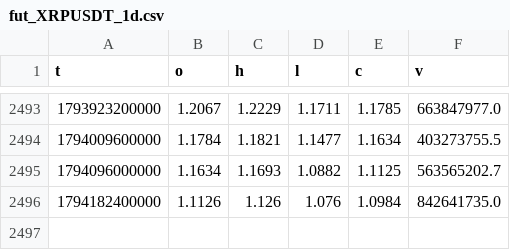
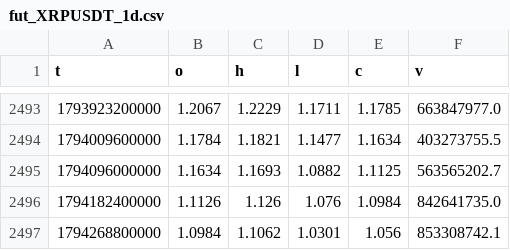
Before and after one commit to Shenhan01-sys/Fabius, a CSV file: ledger/bars/fut_XRPUSDT_1d.csv, drawn as a sheet; only a part is shown, gaps mark what is left out.

```diff
--- a/ledger/bars/fut_XRPUSDT_1d.csv
+++ b/ledger/bars/fut_XRPUSDT_1d.csv
@@ -2496 +2496,2 @@ t,o,h,l,c,v
 1794182400000,1.1126,1.126,1.076,1.0984,842641735.0
+1794268800000,1.0984,1.1062,1.0301,1.056,853308742.1
```
Also changed, not shown: 3 other files.
